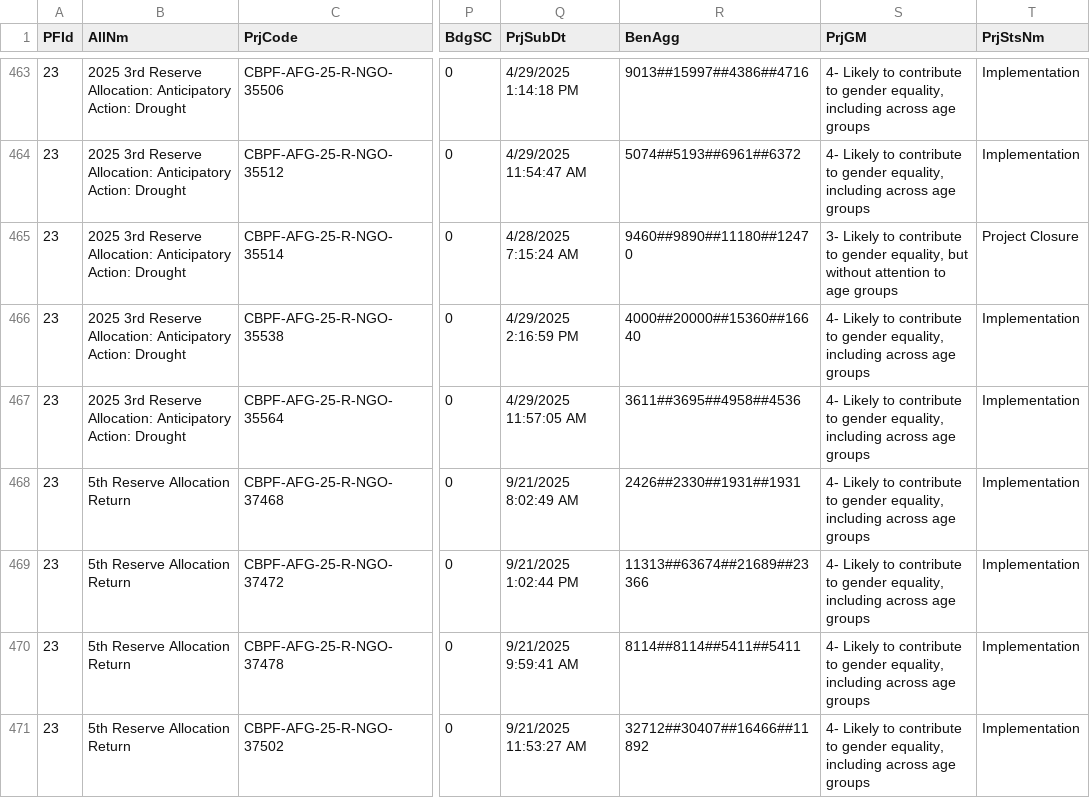
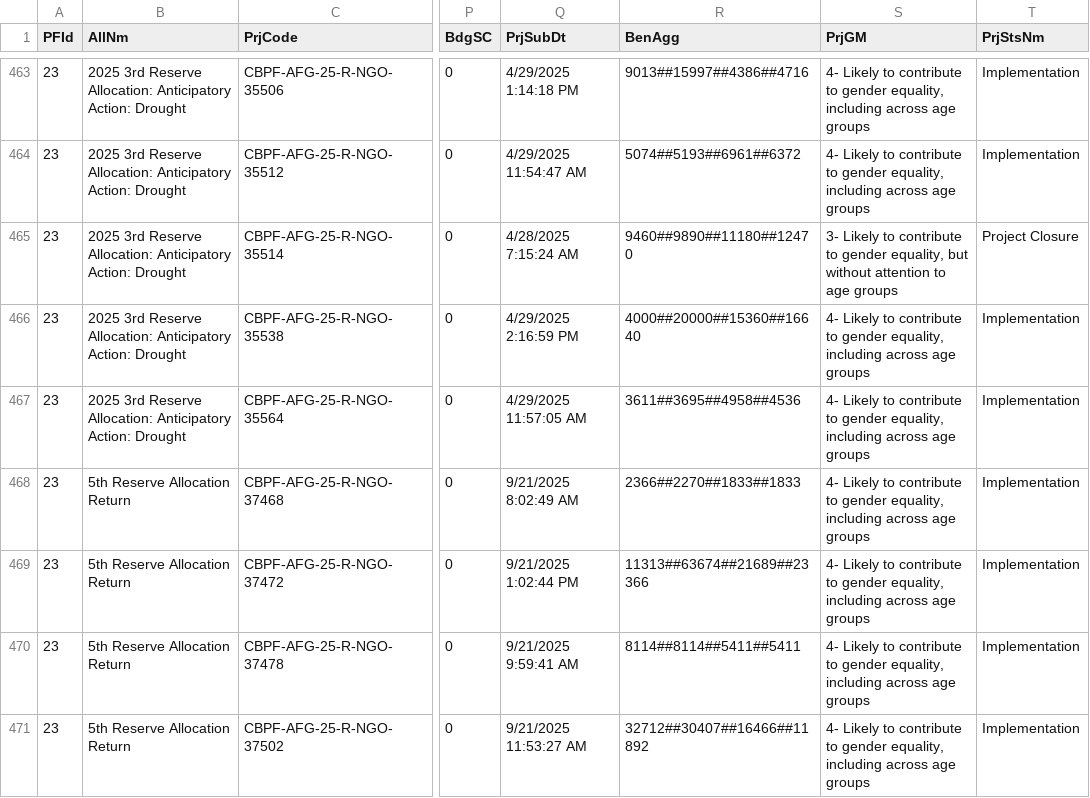
Before and after one commit to CBPFGMS/cbpfgms-data, a CSV file: utils/CBPF_allocations_overview_static/data/ProjectSummaryV2_2025.csv, drawn as a sheet; only a part is shown, gaps mark what is left out; the diff names each change by its address in the sheet, - before the commit and + after, or states it on an @@ line.

```diff
--- a/utils/CBPF_allocations_overview_static/data/ProjectSummaryV2_2025.csv
+++ b/utils/CBPF_allocations_overview_static/data/ProjectSummaryV2_2025.csv
-R468 (BenAgg): 2426##2330##1931##1931
+R468 (BenAgg): 2366##2270##1833##1833
```
Also changed, not shown: utils/CBPF_allocations_overview_static/data/AllocationTypes.csv, utils/CBPF_allocations_overview_static/data/ProjectSummaryAggV2_2015.csv, 6 other files.
